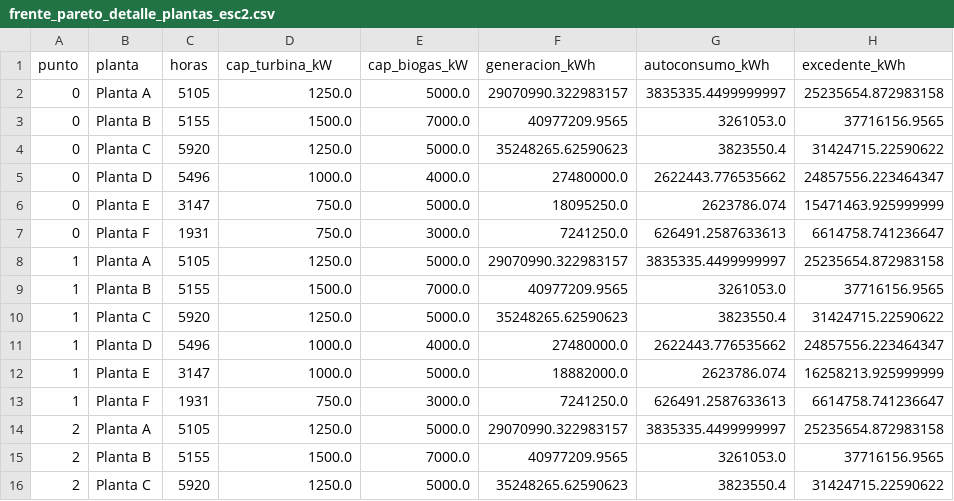
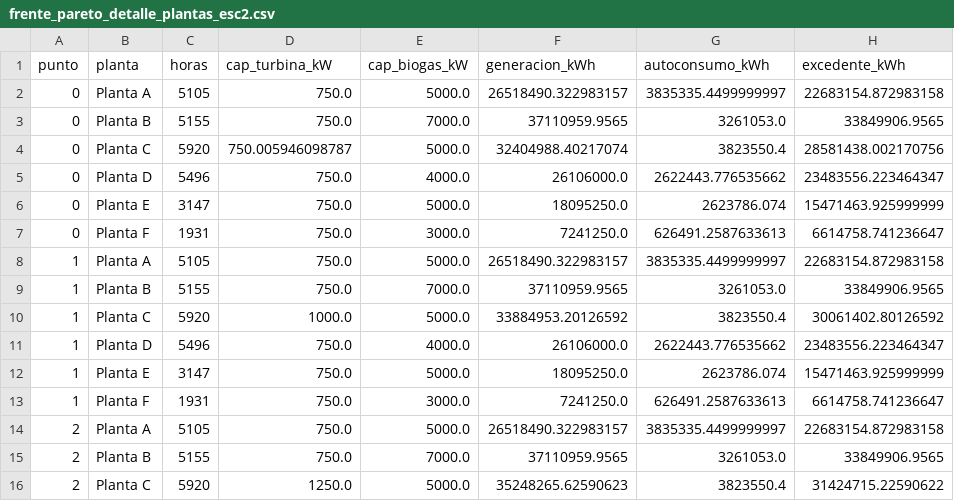
Before and after one commit to juncal0/valorizacion-biomasa-palma, a CSV file: frente_pareto_detalle_plantas_esc2.csv, drawn as a sheet; only a part is shown; the diff covers the shown part only.

```diff
--- a/frente_pareto_detalle_plantas_esc2.csv
+++ b/frente_pareto_detalle_plantas_esc2.csv
@@ -1,16 +1,16 @@
 punto,planta,horas,cap_turbina_kW,cap_biogas_kW,generacion_kWh,autoconsumo_kWh,excedente_kWh
-0,Planta A,5105,1250.0,5000.0,29070990.322983157,3835335.4499999997,25235654.872983158
-0,Planta B,5155,1500.0,7000.0,40977209.9565,3261053.0,37716156.9565
-0,Planta C,5920,1250.0,5000.0,35248265.62590623,3823550.4,31424715.22590622
-0,Planta D,5496,1000.0,4000.0,27480000.0,2622443.776535662,24857556.223464347
+0,Planta A,5105,750.0,5000.0,26518490.322983157,3835335.4499999997,22683154.872983158
+0,Planta B,5155,750.0,7000.0,37110959.9565,3261053.0,33849906.9565
+0,Planta C,5920,750.005946098787,5000.0,32404988.40217074,3823550.4,28581438.002170756
+0,Planta D,5496,750.0,4000.0,26106000.0,2622443.776535662,23483556.223464347
 0,Planta E,3147,750.0,5000.0,18095250.0,2623786.074,15471463.925999999
 0,Planta F,1931,750.0,3000.0,7241250.0,626491.2587633613,6614758.741236647
-1,Planta A,5105,1250.0,5000.0,29070990.322983157,3835335.4499999997,25235654.872983158
-1,Planta B,5155,1500.0,7000.0,40977209.9565,3261053.0,37716156.9565
-1,Planta C,5920,1250.0,5000.0,35248265.62590623,3823550.4,31424715.22590622
-1,Planta D,5496,1000.0,4000.0,27480000.0,2622443.776535662,24857556.223464347
-1,Planta E,3147,1000.0,5000.0,18882000.0,2623786.074,16258213.925999999
+1,Planta A,5105,750.0,5000.0,26518490.322983157,3835335.4499999997,22683154.872983158
+1,Planta B,5155,750.0,7000.0,37110959.9565,3261053.0,33849906.9565
+1,Planta C,5920,1000.0,5000.0,33884953.20126592,3823550.4,30061402.80126592
+1,Planta D,5496,750.0,4000.0,26106000.0,2622443.776535662,23483556.223464347
+1,Planta E,3147,750.0,5000.0,18095250.0,2623786.074,15471463.925999999
 1,Planta F,1931,750.0,3000.0,7241250.0,626491.2587633613,6614758.741236647
-2,Planta A,5105,1250.0,5000.0,29070990.322983157,3835335.4499999997,25235654.872983158
-2,Planta B,5155,1500.0,7000.0,40977209.9565,3261053.0,37716156.9565
+2,Planta A,5105,750.0,5000.0,26518490.322983157,3835335.4499999997,22683154.872983158
+2,Planta B,5155,750.0,7000.0,37110959.9565,3261053.0,33849906.9565
 2,Planta C,5920,1250.0,5000.0,35248265.62590623,3823550.4,31424715.22590622
```
Also changed, not shown: 88 edited cells elsewhere in this file, frente_pareto_detalle_plantas_esc1.csv, frente_pareto_economico_generacion.csv, 13 other files.
